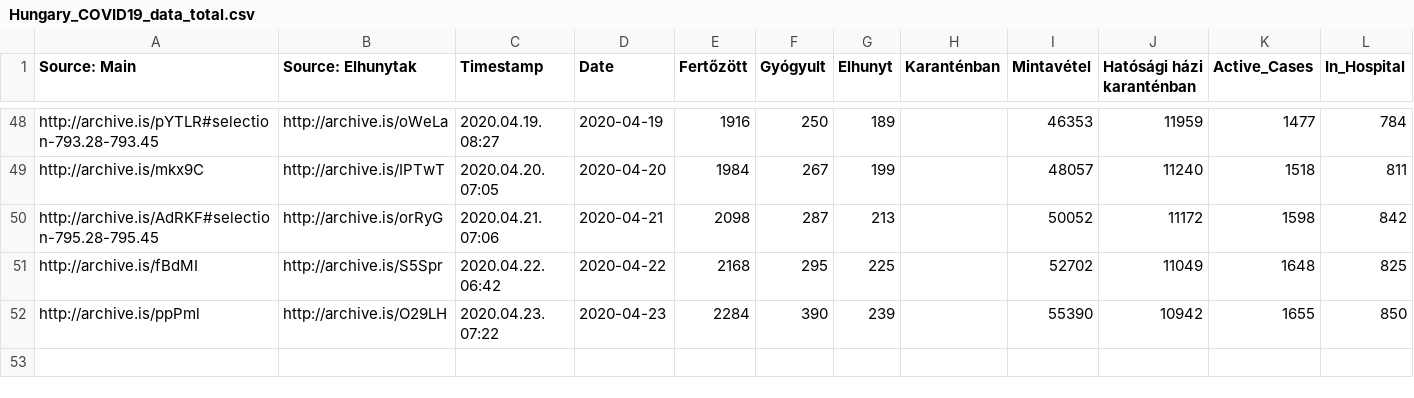
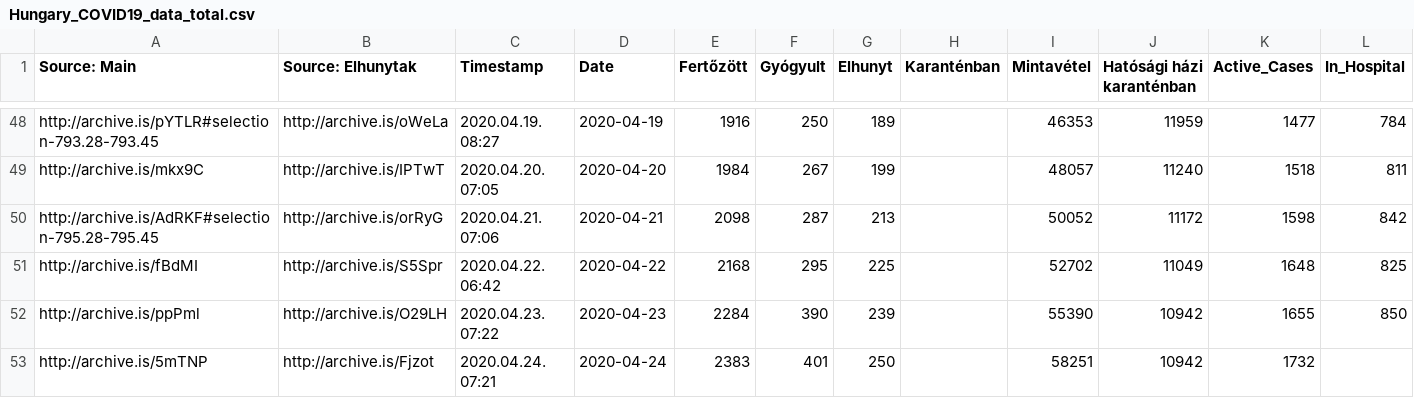
Before and after one commit to nickgon/Hungary-COVID19-Data, a CSV file: Hungary_COVID19_data_total.csv, drawn as a sheet; only a part is shown, gaps mark what is left out; rows hold the shown columns only; the diff names each change by its address in the sheet, - before the commit and + after, or states it on an @@ line.

```diff
--- a/Hungary_COVID19_data_total.csv
+++ b/Hungary_COVID19_data_total.csv
+row 53: http://archive.is/5mTNP | http://archive.is/Fjzot | 2020.04.24. 07:21 | 2020-04-24 | 2383 | 401 | 250 |  | 58251 | 10942 | 1732
```
Also changed, not shown: Hungary_COVID19_data_by_county.csv, Hungary_COVID19_death_details.csv, 1 other file.
